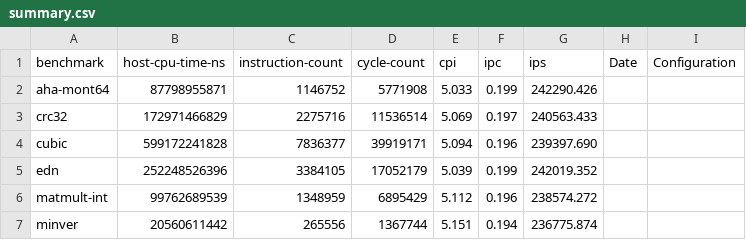
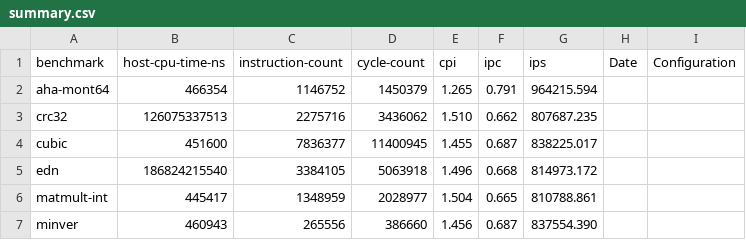
Before and after one commit to agra-uni-bremen/microrv32, a CSV file: microrv32/sw/embench-split-prebuilt/summary.csv, drawn as a sheet; only a part is shown; the diff covers the shown part only.

```diff
--- a/microrv32/sw/embench-split-prebuilt/summary.csv
+++ b/microrv32/sw/embench-split-prebuilt/summary.csv
@@ -1,7 +1,7 @@
 benchmark; host-cpu-time-ns; instruction-count; cycle-count; cpi; ipc; ips; Date; Configuration
-aha-mont64; 87798955871; 1146752; 5771908; 5.033; 0.199; 242290.426
-crc32; 172971466829; 2275716; 11536514; 5.069; 0.197; 240563.433
-cubic; 599172241828; 7836377; 39919171; 5.094; 0.196; 239397.690
-edn; 252248526396; 3384105; 17052179; 5.039; 0.199; 242019.352
-matmult-int; 99762689539; 1348959; 6895429; 5.112; 0.196; 238574.272
-minver; 20560611442; 265556; 1367744; 5.151; 0.194; 236775.874
+aha-mont64; 466354; 1146752; 1450379; 1.265; 0.791; 964215.594
+crc32; 126075337513; 2275716; 3436062; 1.510; 0.662; 807687.235
+cubic; 451600; 7836377; 11400945; 1.455; 0.687; 838225.017
+edn; 186824215540; 3384105; 5063918; 1.496; 0.668; 814973.172
+matmult-int; 445417; 1348959; 2028977; 1.504; 0.665; 810788.861
+minver; 460943; 265556; 386660; 1.456; 0.687; 837554.390
```
Also changed, not shown: 45 edited cells elsewhere in this file, 4 other files.
